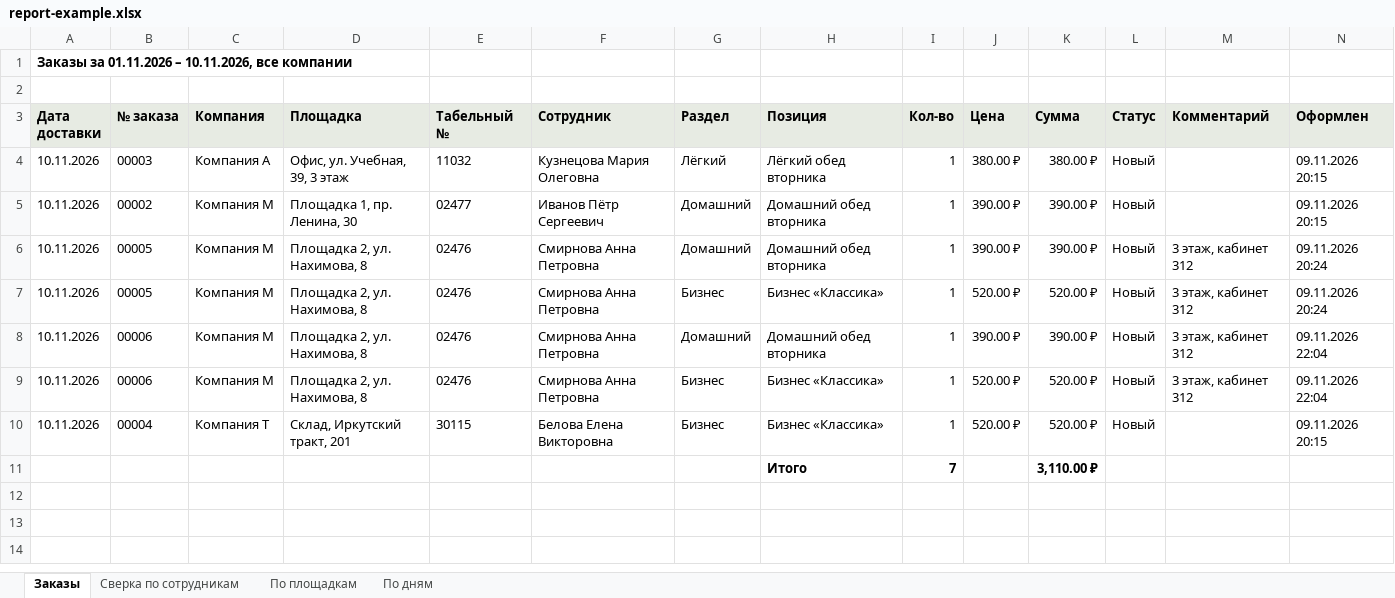
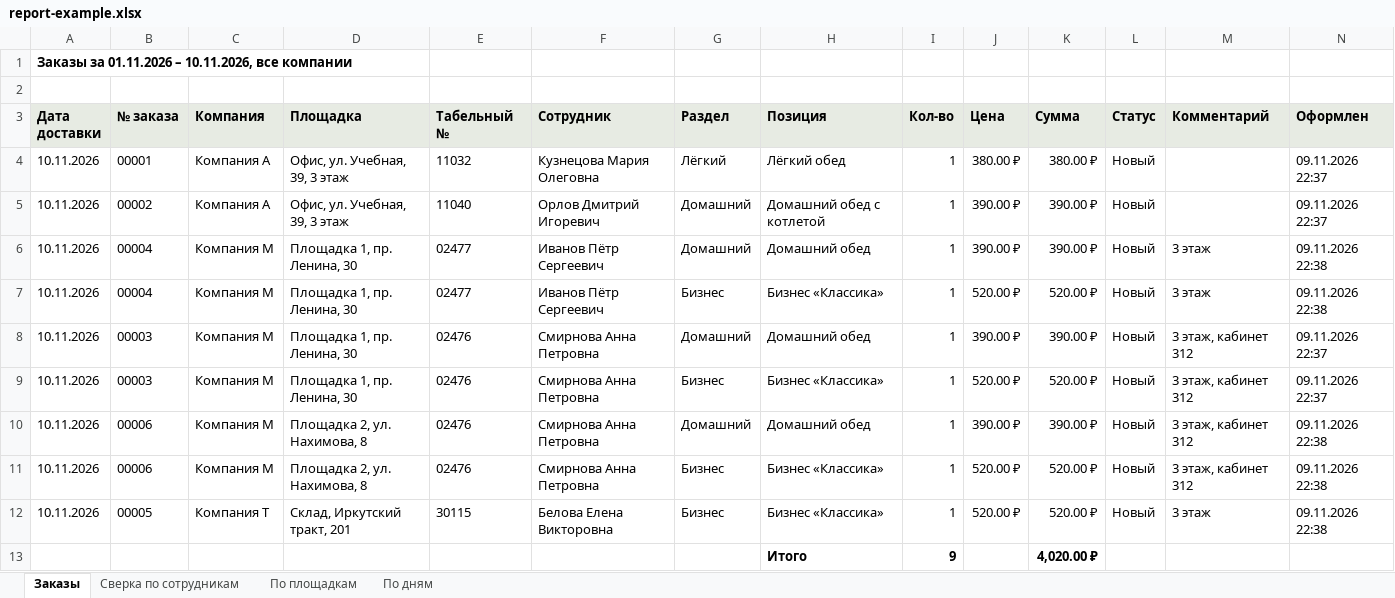
Before and after one commit to ysddev/ysdprojects, an Excel workbook: clients/vmesto-resto/report-example.xlsx, sheet Заказы, drawn as a sheet; values as stored, in another font and other column widths than the file's, no borders; removed rows and columns are numbered as before the commit, all else as after; the diff names each change by its address in the sheet, - before the commit and + after, or states it on an @@ line.

```diff
--- a/clients/vmesto-resto/report-example.xlsx (sheet Заказы)
+++ b/clients/vmesto-resto/report-example.xlsx (sheet Заказы)
-B4 (№ заказа): 00003
+B4 (№ заказа): 00001
-H4 (Позиция): Лёгкий обед вторника
+H4 (Позиция): Лёгкий обед
-N4 (Оформлен): 09.11.2026 20:15
+N4 (Оформлен): 09.11.2026 22:37
+row 5: 10.11.2026 | 00002 | Компания А | Офис, ул. Учебная, 39, 3 этаж | 11040 | Орлов Дмитрий Игоревич | Домашний | Домашний обед с котлетой | 1 | 390.00 ₽ | 390.00 ₽ | Новый |  | 09.11.2026 22:37
-B6 (№ заказа): 00002
+B6 (№ заказа): 00004
-H6 (Позиция): Домашний обед вторника
+H6 (Позиция): Домашний обед
-M6 (Комментарий): (empty)
+M6 (Комментарий): 3 этаж
-N6 (Оформлен): 09.11.2026 20:15
+N6 (Оформлен): 09.11.2026 22:38
+row 7: 10.11.2026 | 00004 | Компания М | Площадка 1, пр. Ленина, 30 | 02477 | Иванов Пётр Сергеевич | Бизнес | Бизнес «Классика» | 1 | 520.00 ₽ | 520.00 ₽ | Новый | 3 этаж | 09.11.2026 22:38
-B8:B9 (№ заказа): 00005
+B8:B9 (№ заказа): 00003
-D8:D9 (Площадка): Площадка 2, ул. Нахимова, 8
+D8:D9 (Площадка): Площадка 1, пр. Ленина, 30
-H8 (Позиция): Домашний обед вторника
+H8 (Позиция): Домашний обед
-N8:N9 (Оформлен): 09.11.2026 20:24
+N8:N9 (Оформлен): 09.11.2026 22:37
-H10 (Позиция): Домашний обед вторника
+H10 (Позиция): Домашний обед
-N10:N11 (Оформлен): 09.11.2026 22:04
+N10:N11 (Оформлен): 09.11.2026 22:38
-B12 (№ заказа): 00004
+B12 (№ заказа): 00005
-M12 (Комментарий): (empty)
+M12 (Комментарий): 3 этаж
-N12 (Оформлен): 09.11.2026 20:15
+N12 (Оформлен): 09.11.2026 22:38
-row 11:  |  |  |  |  |  |  | Итого | 7 |  | 3,110.00 ₽
+row 13:  |  |  |  |  |  |  | Итого | 9 |  | 4,020.00 ₽
```
Also changed, not shown: sheet По площадкам, sheet Сверка по сотрудникам, sheet По дням, 45 other files.
